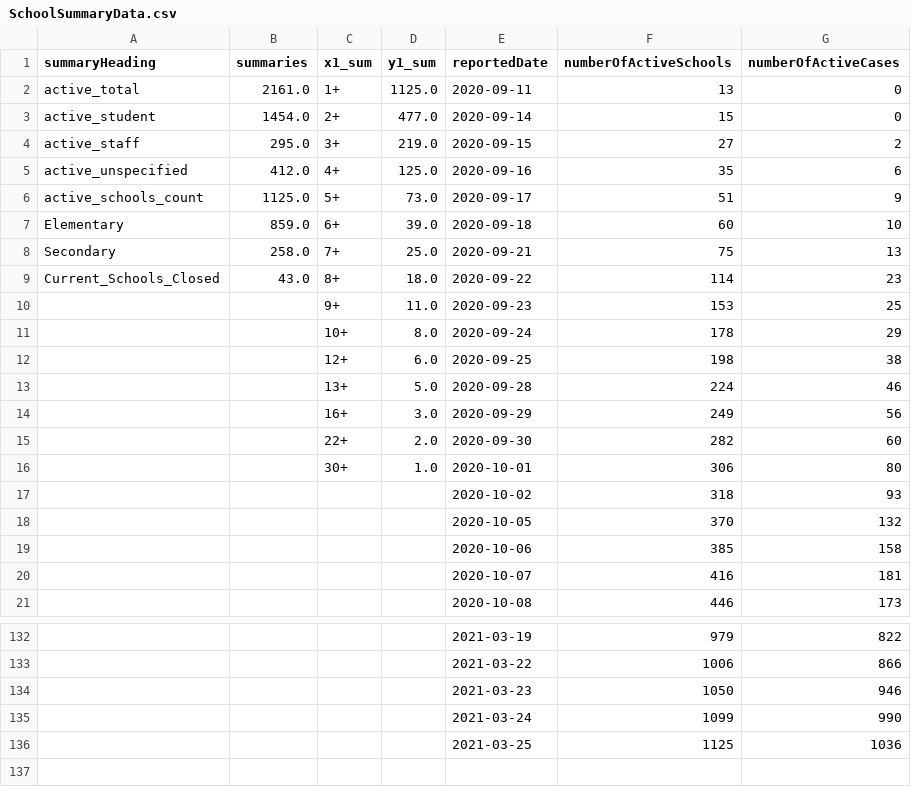
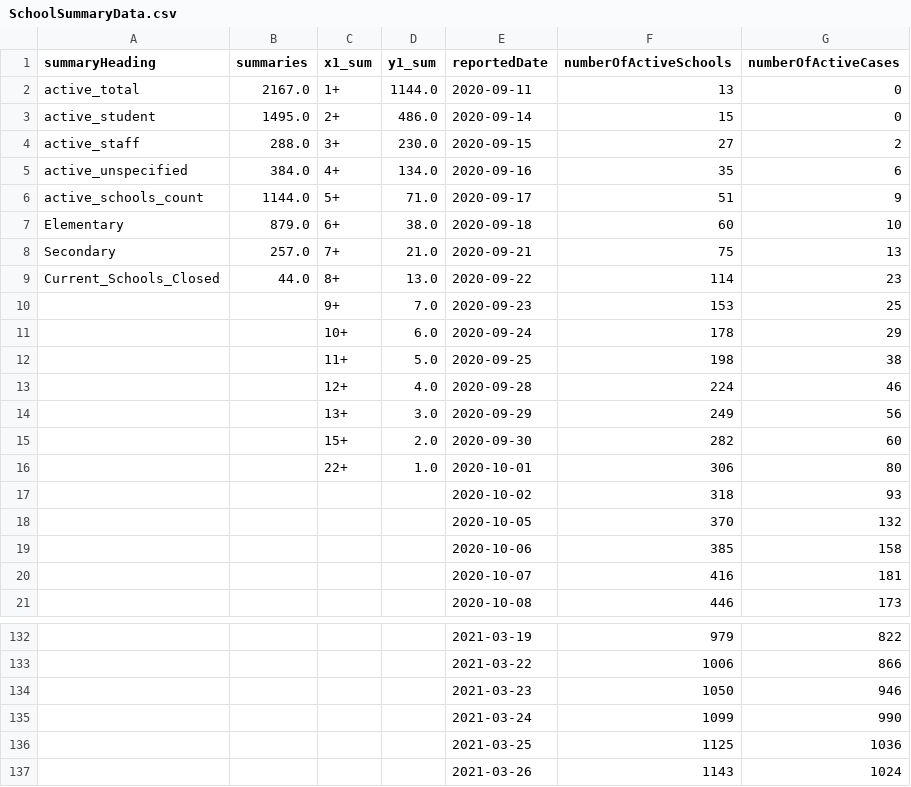
Before and after one commit to aaljaish/covid-19, a CSV file: SchoolSummaryData.csv, drawn as a sheet; only a part is shown, gaps mark what is left out.

Commit message:
Ontario COVID-19 School Data Summaries

```diff
--- a/SchoolSummaryData.csv
+++ b/SchoolSummaryData.csv
@@ -1,17 +1,17 @@
 summaryHeading,summaries,x1_sum,y1_sum,reportedDate,numberOfActiveSchools,numberOfActiveCases
-active_total,2161.0,1+,1125.0,2020-09-11,13,0
-active_student,1454.0,2+,477.0,2020-09-14,15,0
-active_staff,295.0,3+,219.0,2020-09-15,27,2
-active_unspecified,412.0,4+,125.0,2020-09-16,35,6
-active_schools_count,1125.0,5+,73.0,2020-09-17,51,9
-Elementary,859.0,6+,39.0,2020-09-18,60,10
-Secondary,258.0,7+,25.0,2020-09-21,75,13
-Current_Schools_Closed,43.0,8+,18.0,2020-09-22,114,23
-,,9+,11.0,2020-09-23,153,25
-,,10+,8.0,2020-09-24,178,29
-,,12+,6.0,2020-09-25,198,38
-,,13+,5.0,2020-09-28,224,46
-,,16+,3.0,2020-09-29,249,56
-,,22+,2.0,2020-09-30,282,60
-,,30+,1.0,2020-10-01,306,80
+active_total,2167.0,1+,1144.0,2020-09-11,13,0
+active_student,1495.0,2+,486.0,2020-09-14,15,0
+active_staff,288.0,3+,230.0,2020-09-15,27,2
+active_unspecified,384.0,4+,134.0,2020-09-16,35,6
+active_schools_count,1144.0,5+,71.0,2020-09-17,51,9
+Elementary,879.0,6+,38.0,2020-09-18,60,10
+Secondary,257.0,7+,21.0,2020-09-21,75,13
+Current_Schools_Closed,44.0,8+,13.0,2020-09-22,114,23
+,,9+,7.0,2020-09-23,153,25
+,,10+,6.0,2020-09-24,178,29
+,,11+,5.0,2020-09-25,198,38
+,,12+,4.0,2020-09-28,224,46
+,,13+,3.0,2020-09-29,249,56
+,,15+,2.0,2020-09-30,282,60
+,,22+,1.0,2020-10-01,306,80
 ,,,,2020-10-02,318,93
@@ -136 +136,2 @@ Current_Schools_Closed,43.0,8+,18.0,2020-09-22,114,23
 ,,,,2021-03-25,1125,1036
+,,,,2021-03-26,1143,1024
```
